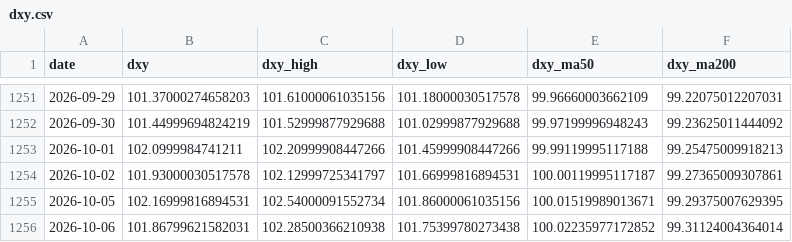
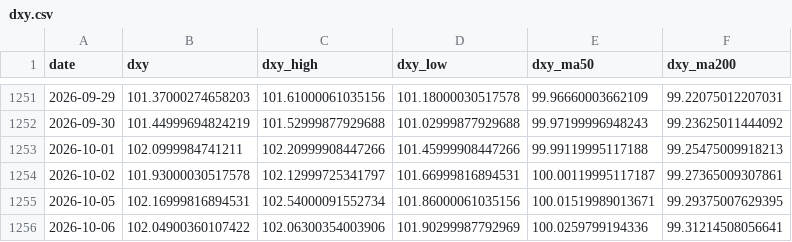
Before and after one commit to ela113arm-arch/macro-data-tracker, a CSV file: data/dxy.csv, drawn as a sheet; only a part is shown, gaps mark what is left out.

```diff
--- a/data/dxy.csv
+++ b/data/dxy.csv
@@ -1255,2 +1255,2 @@ date,dxy,dxy_high,dxy_low,dxy_ma50,dxy_ma200
 2026-10-05,102.16999816894531,102.54000091552734,101.86000061035156,100.01519989013671,99.29375007629395
-2026-10-06,101.86799621582031,102.28500366210938,101.75399780273438,100.02235977172852,99.31124004364014
+2026-10-06,102.04900360107422,102.06300354003906,101.90299987792969,100.0259799194336,99.31214508056641
```
Also changed, not shown: data/crack_spreads.csv, data/credit_spreads.csv, 14 other files.
